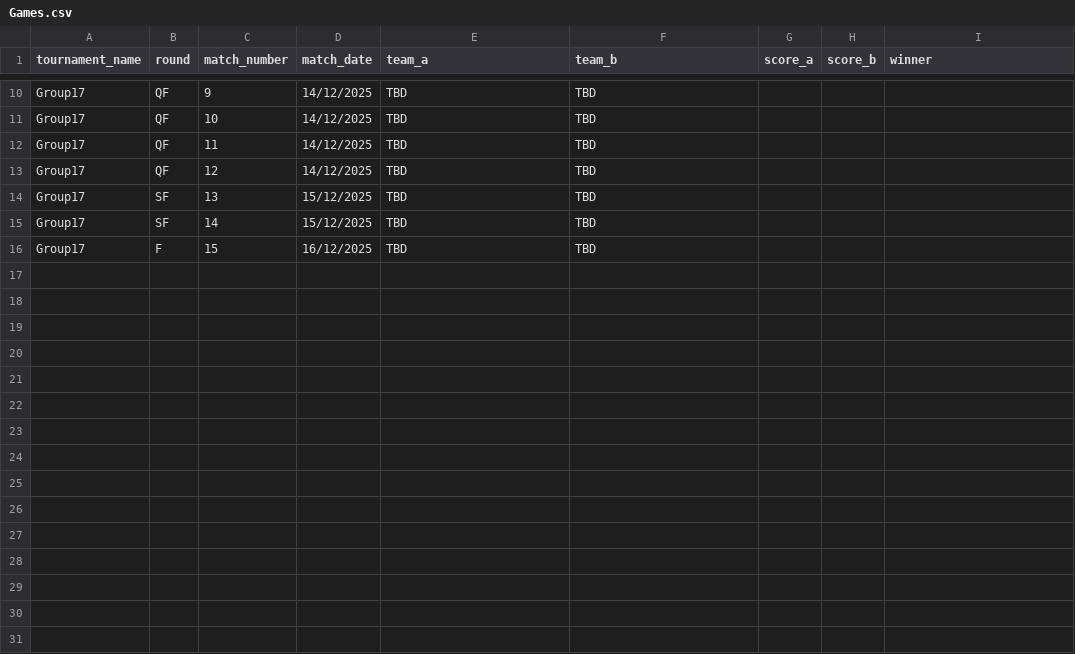
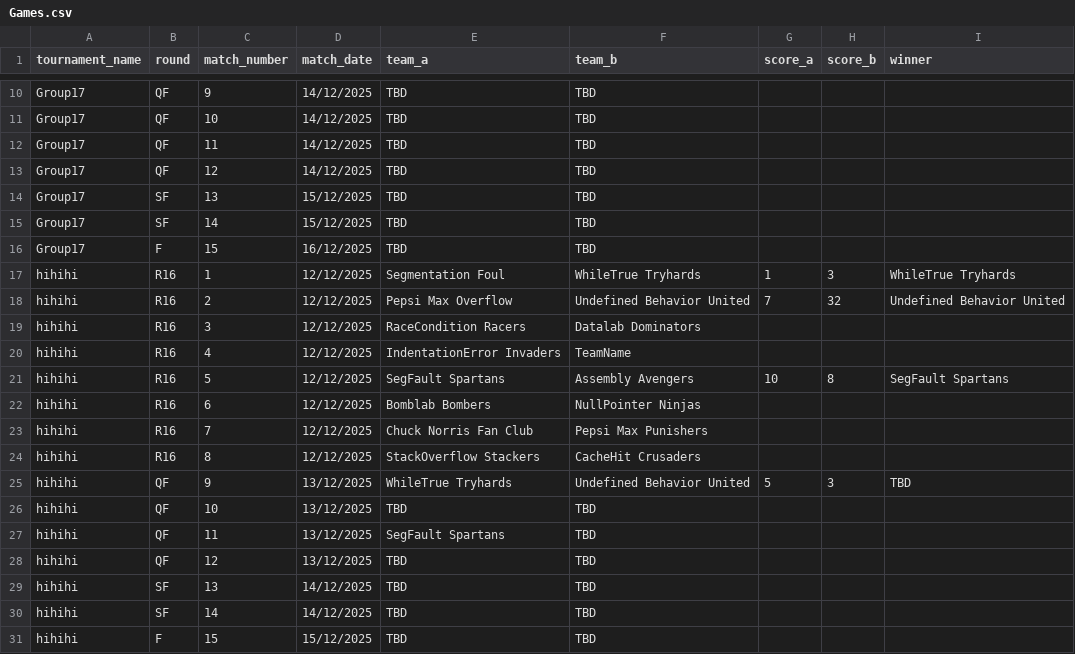
Before and after one commit to Atlihero/Verklegt-1, a CSV file: data_layer/_data/Games.csv, drawn as a sheet; only a part is shown, gaps mark what is left out.

```diff
--- a/data_layer/_data/Games.csv
+++ b/data_layer/_data/Games.csv
@@ -16 +16,16 @@ Group17,SF,14,15/12/2025,TBD,TBD,,,
 Group17,F,15,16/12/2025,TBD,TBD,,,
+hihihi,R16,1,12/12/2025,Segmentation Foul,WhileTrue Tryhards,1,3,WhileTrue Tryhards
+hihihi,R16,2,12/12/2025,Pepsi Max Overflow,Undefined Behavior United,7,32,Undefined Behavior United
+hihihi,R16,3,12/12/2025,RaceCondition Racers,Datalab Dominators,,,
+hihihi,R16,4,12/12/2025,IndentationError Invaders,TeamName,,,
+hihihi,R16,5,12/12/2025,SegFault Spartans,Assembly Avengers,10,8,SegFault Spartans
+hihihi,R16,6,12/12/2025,Bomblab Bombers,NullPointer Ninjas,,,
+hihihi,R16,7,12/12/2025,Chuck Norris Fan Club,Pepsi Max Punishers,,,
+hihihi,R16,8,12/12/2025,StackOverflow Stackers,CacheHit Crusaders,,,
+hihihi,QF,9,13/12/2025,WhileTrue Tryhards,Undefined Behavior United,5,3,TBD
+hihihi,QF,10,13/12/2025,TBD,TBD,,,
+hihihi,QF,11,13/12/2025,SegFault Spartans,TBD,,,
+hihihi,QF,12,13/12/2025,TBD,TBD,,,
+hihihi,SF,13,14/12/2025,TBD,TBD,,,
+hihihi,SF,14,14/12/2025,TBD,TBD,,,
+hihihi,F,15,15/12/2025,TBD,TBD,,,
```
Also changed, not shown: data_layer/_data/Players.csv, 5 other files.
